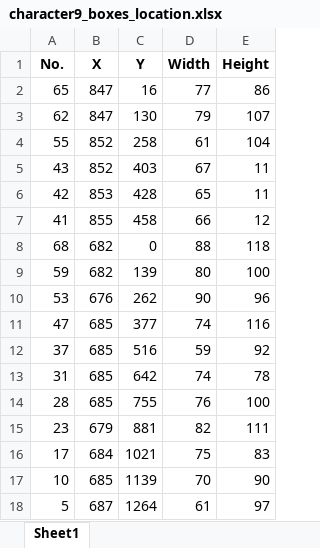
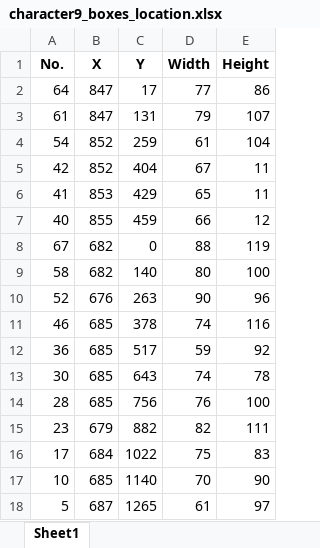
Before and after one commit to jeannie8760/readcharacters, an Excel workbook: character9/character9_boxes_location.xlsx, sheet Sheet1, drawn as a sheet; only a part is shown; values as stored, in another font and other column widths than the file's, no borders; removed rows and columns are numbered as before the commit, all else as after; the diff covers the shown part only; the diff names each change by its address in the sheet, - before the commit and + after, or states it on an @@ line.

Commit message:
minor modificcation on character 9

```diff
--- a/character9/character9_boxes_location.xlsx (sheet Sheet1)
+++ b/character9/character9_boxes_location.xlsx (sheet Sheet1)
-A2 (No.): 65
+A2 (No.): 64
-C2 (Y): 16
+C2 (Y): 17
-A3 (No.): 62
+A3 (No.): 61
-C3 (Y): 130
+C3 (Y): 131
-A4 (No.): 55
+A4 (No.): 54
-C4 (Y): 258
+C4 (Y): 259
-row 5: 43 | 852 | 403 | 67 | 11
-B5 (X): 853
+B5 (X): 852
-C5 (Y): 428
+C5 (Y): 404
-D5 (Width): 65
+D5 (Width): 67
-B6 (X): 855
+B6 (X): 853
-C6 (Y): 458
+C6 (Y): 429
-D6 (Width): 66
+D6 (Width): 65
-E6 (Height): 12
+E6 (Height): 11
+row 7: 40 | 855 | 459 | 66 | 12
-A8 (No.): 68
+A8 (No.): 67
-E8 (Height): 118
+E8 (Height): 119
-A9 (No.): 59
+A9 (No.): 58
-C9 (Y): 139
+C9 (Y): 140
-A10 (No.): 53
+A10 (No.): 52
-C10 (Y): 262
+C10 (Y): 263
-A11 (No.): 47
+A11 (No.): 46
-C11 (Y): 377
+C11 (Y): 378
-A12 (No.): 37
+A12 (No.): 36
-C12 (Y): 516
+C12 (Y): 517
-A13 (No.): 31
+A13 (No.): 30
-C13 (Y): 642
+C13 (Y): 643
-C14 (Y): 755
+C14 (Y): 756
-C15 (Y): 881
+C15 (Y): 882
-C16 (Y): 1021
+C16 (Y): 1022
-C17 (Y): 1139
+C17 (Y): 1140
-C18 (Y): 1264
+C18 (Y): 1265
```
Also changed, not shown: 2 added rows, 3 removed rows and 78 edited cells elsewhere in this sheet, 2 other files.
